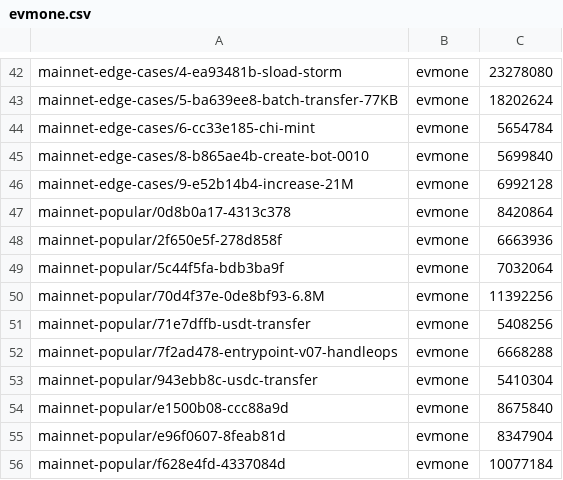
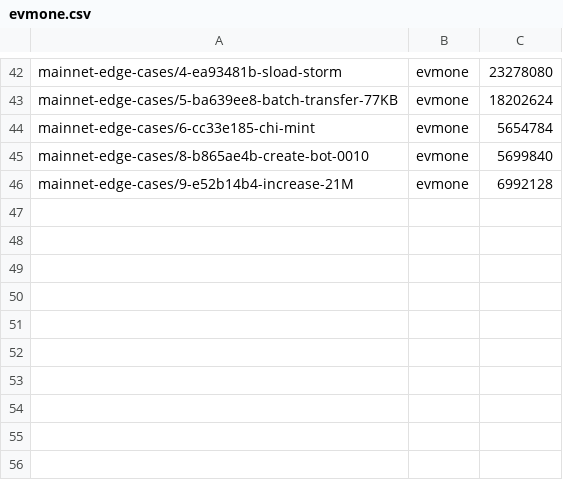
Before and after one commit to erigontech/vm-bench, a CSV file: history/2026-10-16T0310/evmone.csv, drawn as a sheet; only a part is shown, gaps mark what is left out.

Commit message:
fixtures: mainnet-popular from the block window an RPC node holds; run/calls: eth_call rps per fixture; page column

```diff
--- a/history/2026-10-16T0310/evmone.csv
+++ b/history/2026-10-16T0310/evmone.csv
@@ -46,11 +46 @@ mainnet-edge-cases/8-b865ae4b-create-bot-0010,evmone,5699840
 mainnet-edge-cases/9-e52b14b4-increase-21M,evmone,6992128
-mainnet-popular/0d8b0a17-4313c378,evmone,8420864
-mainnet-popular/2f650e5f-278d858f,evmone,6663936
-mainnet-popular/5c44f5fa-bdb3ba9f,evmone,7032064
-mainnet-popular/70d4f37e-0de8bf93-6.8M,evmone,11392256
-mainnet-popular/71e7dffb-usdt-transfer,evmone,5408256
-mainnet-popular/7f2ad478-entrypoint-v07-handleops,evmone,6668288
-mainnet-popular/943ebb8c-usdc-transfer,evmone,5410304
-mainnet-popular/e1500b08-ccc88a9d,evmone,8675840
-mainnet-popular/e96f0607-8feab81d,evmone,8347904
-mainnet-popular/f628e4fd-4337084d,evmone,10077184
```
Also changed, not shown: history/2026-10-16T0310/geth.csv, history/2026-10-16T0310/revme.csv, 23 other files.
